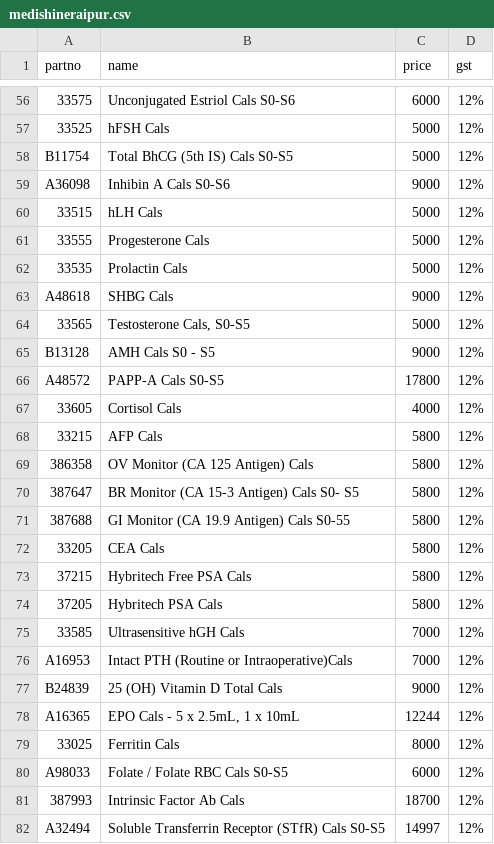
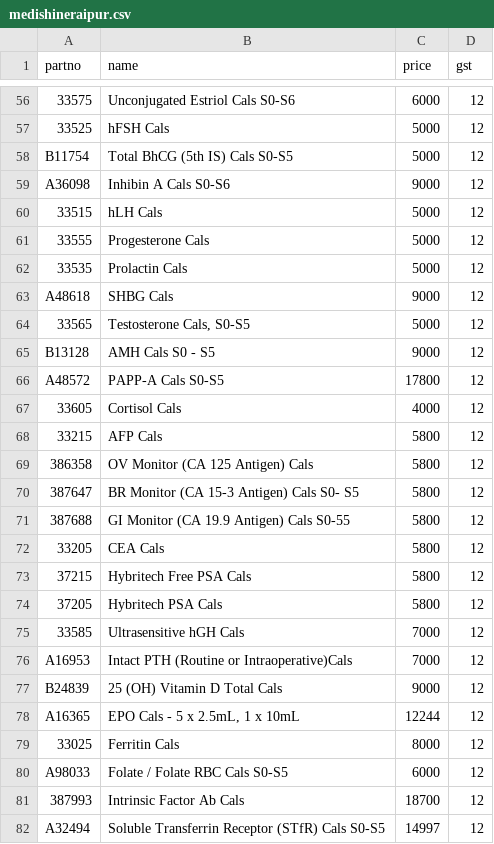
Before and after one commit to shristigroup/customer-order, a CSV file: _data/medishineraipur.csv, drawn as a sheet; only a part is shown, gaps mark what is left out; the diff covers the shown part only; the diff names each change by its address in the sheet, - before the commit and + after, or states it on an @@ line.

```diff
--- a/_data/medishineraipur.csv
+++ b/_data/medishineraipur.csv
-D56:D82 (gst): 12%
+D56:D82 (gst): 12
```
Also changed, not shown: 71 edited cells elsewhere in this file, _data/drajaylanjewar.csv, _data/matrusewasangh.csv, 28 other files.
